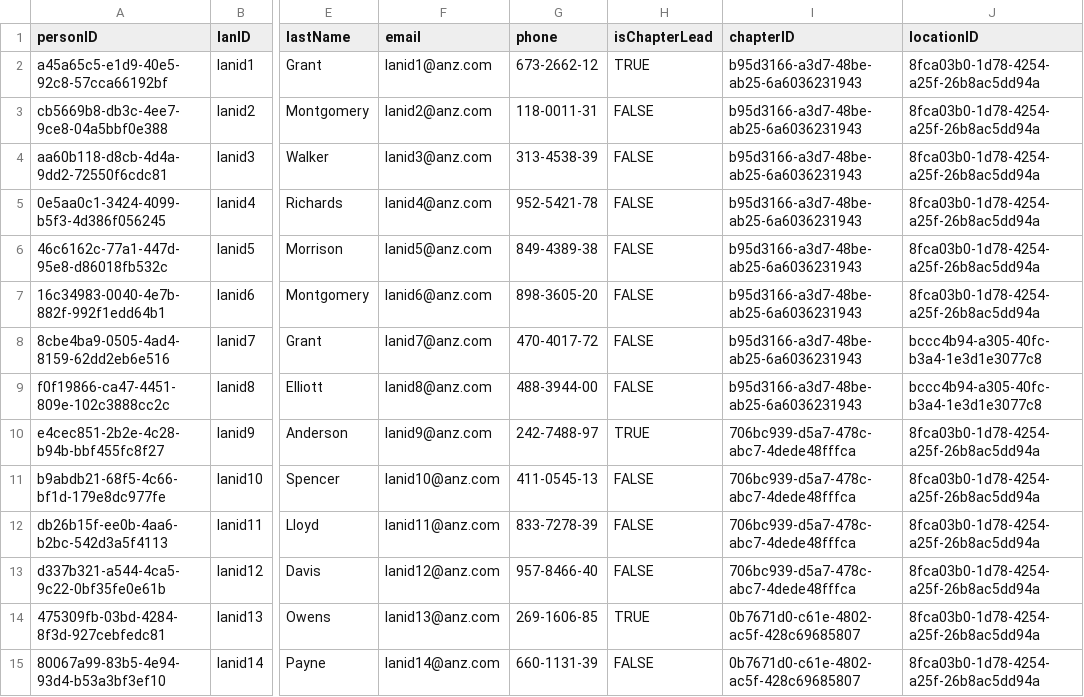
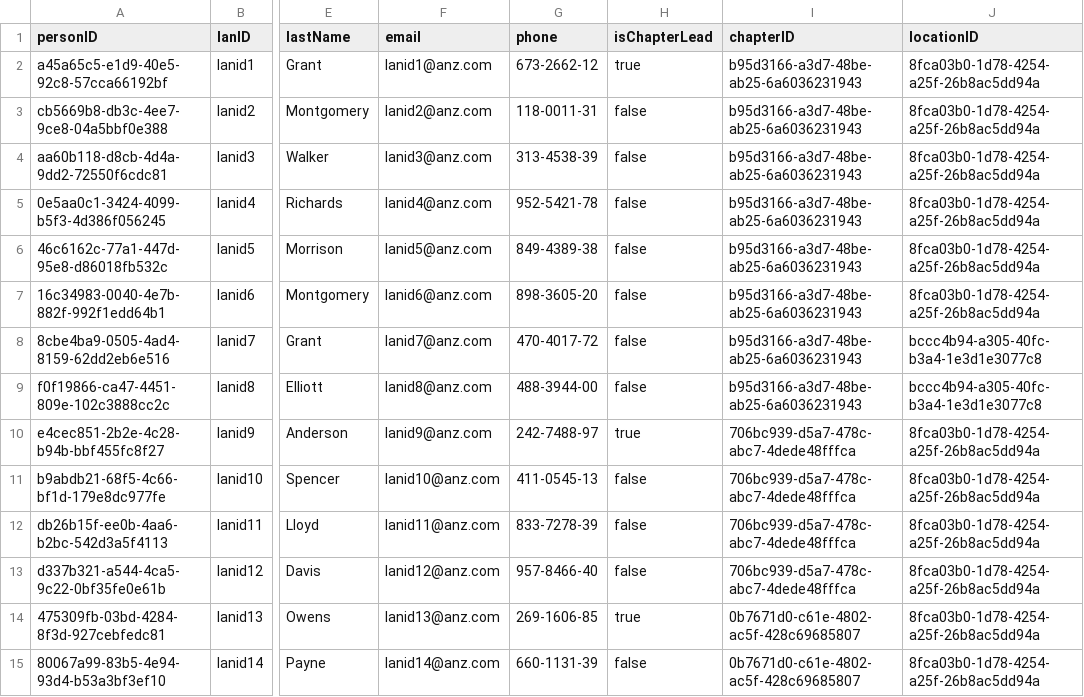
Before and after one commit to jayachandranb/SquadBoard, a CSV file: 03_test_data/person.csv, drawn as a sheet; only a part is shown, gaps mark what is left out; the diff covers the shown part only; the diff names each change by its address in the sheet, - before the commit and + after, or states it on an @@ line.

```diff
--- a/03_test_data/person.csv
+++ b/03_test_data/person.csv
-H2 (isChapterLead): TRUE
+H2 (isChapterLead): true
-H3:H9 (isChapterLead): FALSE
+H3:H9 (isChapterLead): false
-H10 (isChapterLead): TRUE
+H10 (isChapterLead): true
-H11:H13 (isChapterLead): FALSE
+H11:H13 (isChapterLead): false
-H14 (isChapterLead): TRUE
+H14 (isChapterLead): true
-H15 (isChapterLead): FALSE
+H15 (isChapterLead): false
```
Also changed, not shown: 36 edited cells elsewhere in this file, 03_test_data/squad_members.csv, 03_test_data/squad_po.csv, 3 other files.
